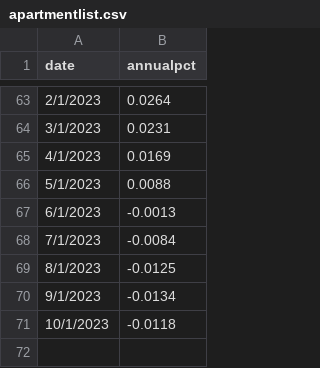
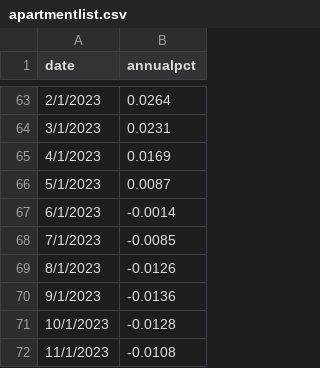
Before and after one commit to Miles-byte/Apricitas, a CSV file: Repeat Use Charts/CPI Releases/091322/apartmentlist.csv, drawn as a sheet; only a part is shown, gaps mark what is left out.

Commit message:
Update apartmentlist.csv

```diff
--- a/Repeat Use Charts/CPI Releases/091322/apartmentlist.csv
+++ b/Repeat Use Charts/CPI Releases/091322/apartmentlist.csv
@@ -65,7 +65,8 @@
 4/1/2023,0.0169
-5/1/2023,0.0088
-6/1/2023,-0.0013
-7/1/2023,-0.0084
-8/1/2023,-0.0125
-9/1/2023,-0.0134
-10/1/2023,-0.0118
+5/1/2023,0.0087
+6/1/2023,-0.0014
+7/1/2023,-0.0085
+8/1/2023,-0.0126
+9/1/2023,-0.0136
+10/1/2023,-0.0128
+11/1/2023,-0.0108
```
